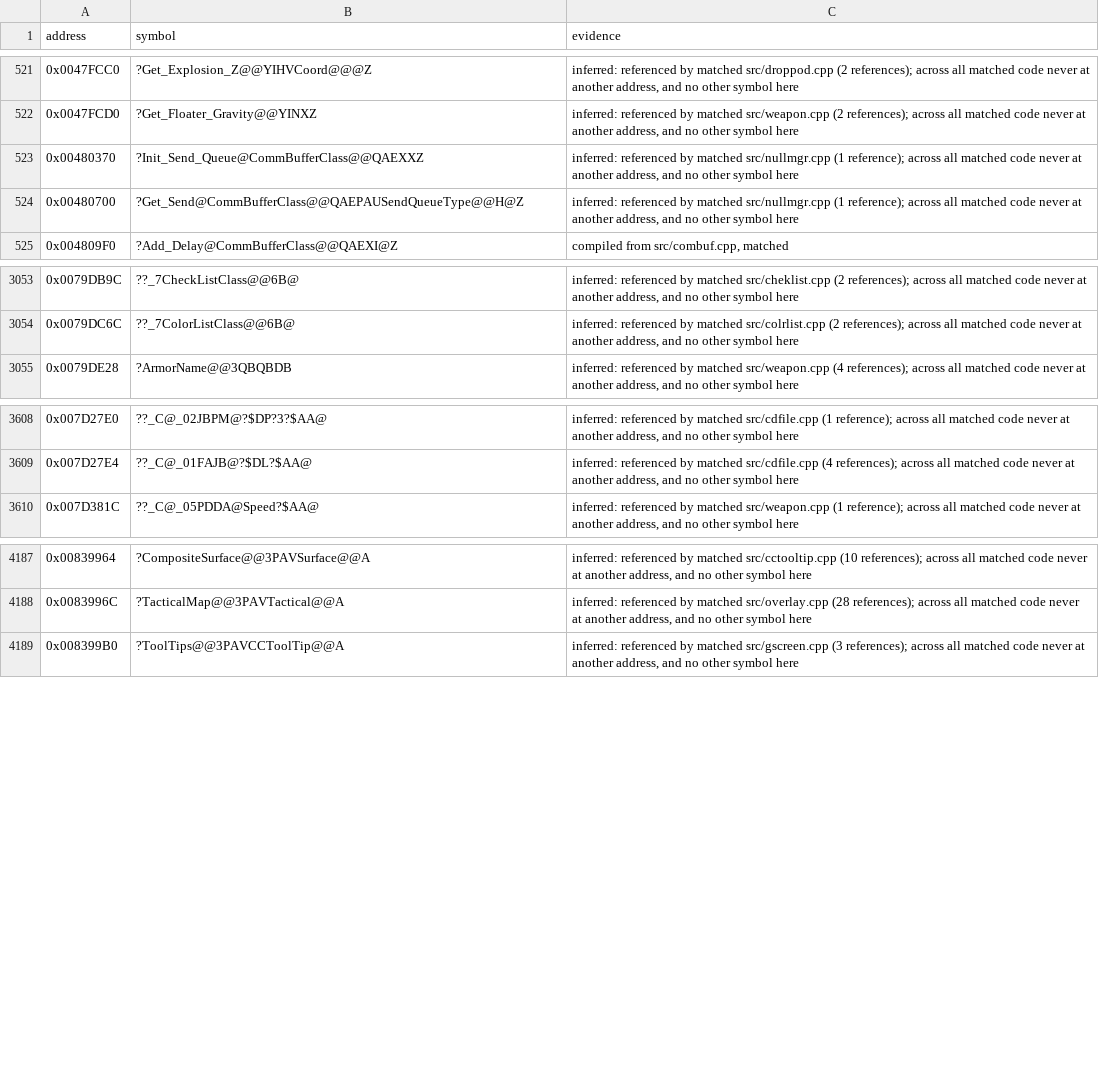
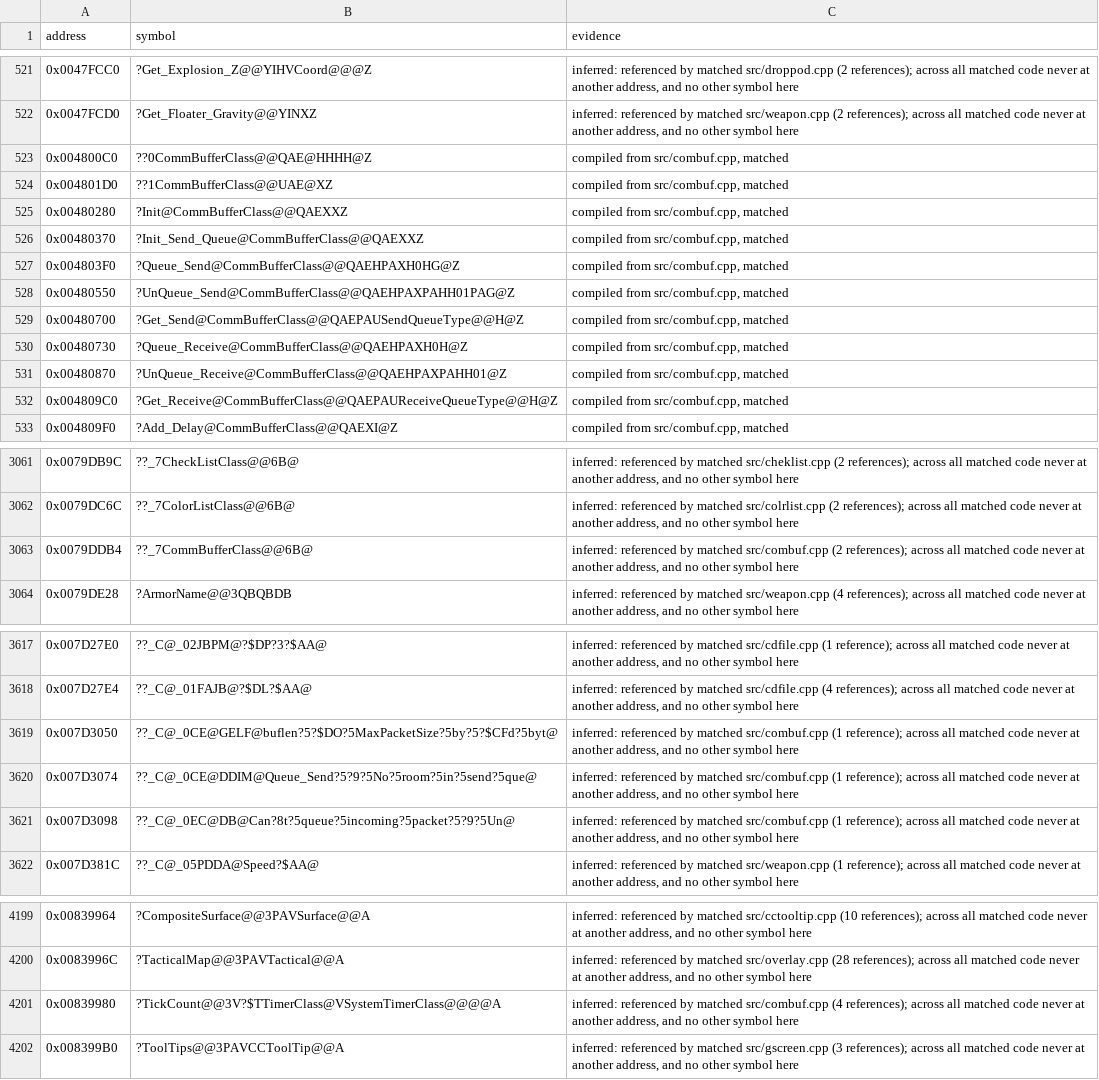
Before and after one commit to mischa85/RedAlert2, a CSV file: config/ra2-1.006/names.csv, drawn as a sheet; only a part is shown, gaps mark what is left out; the diff covers the shown part only.

Commit message:
Match combuf.cpp

```diff
--- a/config/ra2-1.006/names.csv
+++ b/config/ra2-1.006/names.csv
@@ -522,4 +522,12 @@ address,symbol,evidence
 0x0047FCD0,?Get_Floater_Gravity@@YINXZ,"inferred: referenced by matched src/weapon.cpp (2 references); across all matched code never at another address, and no other symbol here"
-0x00480370,?Init_Send_Queue@CommBufferClass@@QAEXXZ,"inferred: referenced by matched src/nullmgr.cpp (1 reference); across all matched code never at another address, and no other symbol here"
-0x00480700,?Get_Send@CommBufferClass@@QAEPAUSendQueueType@@H@Z,"inferred: referenced by matched src/nullmgr.cpp (1 reference); across all matched code never at another address, and no other symbol here"
+0x004800C0,??0CommBufferClass@@QAE@HHHH@Z,"compiled from src/combuf.cpp, matched"
+0x004801D0,??1CommBufferClass@@UAE@XZ,"compiled from src/combuf.cpp, matched"
+0x00480280,?Init@CommBufferClass@@QAEXXZ,"compiled from src/combuf.cpp, matched"
+0x00480370,?Init_Send_Queue@CommBufferClass@@QAEXXZ,"compiled from src/combuf.cpp, matched"
+0x004803F0,?Queue_Send@CommBufferClass@@QAEHPAXH0HG@Z,"compiled from src/combuf.cpp, matched"
+0x00480550,?UnQueue_Send@CommBufferClass@@QAEHPAXPAHH01PAG@Z,"compiled from src/combuf.cpp, matched"
+0x00480700,?Get_Send@CommBufferClass@@QAEPAUSendQueueType@@H@Z,"compiled from src/combuf.cpp, matched"
+0x00480730,?Queue_Receive@CommBufferClass@@QAEHPAXH0H@Z,"compiled from src/combuf.cpp, matched"
+0x00480870,?UnQueue_Receive@CommBufferClass@@QAEHPAXPAHH01@Z,"compiled from src/combuf.cpp, matched"
+0x004809C0,?Get_Receive@CommBufferClass@@QAEPAUReceiveQueueType@@H@Z,"compiled from src/combuf.cpp, matched"
 0x004809F0,?Add_Delay@CommBufferClass@@QAEXI@Z,"compiled from src/combuf.cpp, matched"
@@ -3054,2 +3062,3 @@ address,symbol,evidence
 0x0079DC6C,??_7ColorListClass@@6B@,"inferred: referenced by matched src/colrlist.cpp (2 references); across all matched code never at another address, and no other symbol here"
+0x0079DDB4,??_7CommBufferClass@@6B@,"inferred: referenced by matched src/combuf.cpp (2 references); across all matched code never at another address, and no other symbol here"
 0x0079DE28,?ArmorName@@3QBQBDB,"inferred: referenced by matched src/weapon.cpp (4 references); across all matched code never at another address, and no other symbol here"
@@ -3609,2 +3618,5 @@ address,symbol,evidence
 0x007D27E4,??_C@_01FAJB@?$DL?$AA@,"inferred: referenced by matched src/cdfile.cpp (4 references); across all matched code never at another address, and no other symbol here"
+0x007D3050,??_C@_0CE@GELF@buflen?5?$DO?5MaxPacketSize?5by?5?$CFd?5byt@,"inferred: referenced by matched src/combuf.cpp (1 reference); across all matched code never at another address, and no other symbol here"
+0x007D3074,??_C@_0CE@DDIM@Queue_Send?5?9?5No?5room?5in?5send?5que@,"inferred: referenced by matched src/combuf.cpp (1 reference); across all matched code never at another address, and no other symbol here"
+0x007D3098,??_C@_0EC@DB@Can?8t?5queue?5incoming?5packet?5?9?5Un@,"inferred: referenced by matched src/combuf.cpp (1 reference); across all matched code never at another address, and no other symbol here"
 0x007D381C,??_C@_05PDDA@Speed?$AA@,"inferred: referenced by matched src/weapon.cpp (1 reference); across all matched code never at another address, and no other symbol here"
@@ -4188,2 +4200,3 @@ address,symbol,evidence
 0x0083996C,?TacticalMap@@3PAVTactical@@A,"inferred: referenced by matched src/overlay.cpp (28 references); across all matched code never at another address, and no other symbol here"
+0x00839980,?TickCount@@3V?$TTimerClass@VSystemTimerClass@@@@A,"inferred: referenced by matched src/combuf.cpp (4 references); across all matched code never at another address, and no other symbol here"
 0x008399B0,?ToolTips@@3PAVCCToolTip@@A,"inferred: referenced by matched src/gscreen.cpp (3 references); across all matched code never at another address, and no other symbol here"
```
Also changed, not shown: 1 edited cell elsewhere in this file, config/ra2-1.006/functions.csv, config/ra2-1.006/modules.csv.
